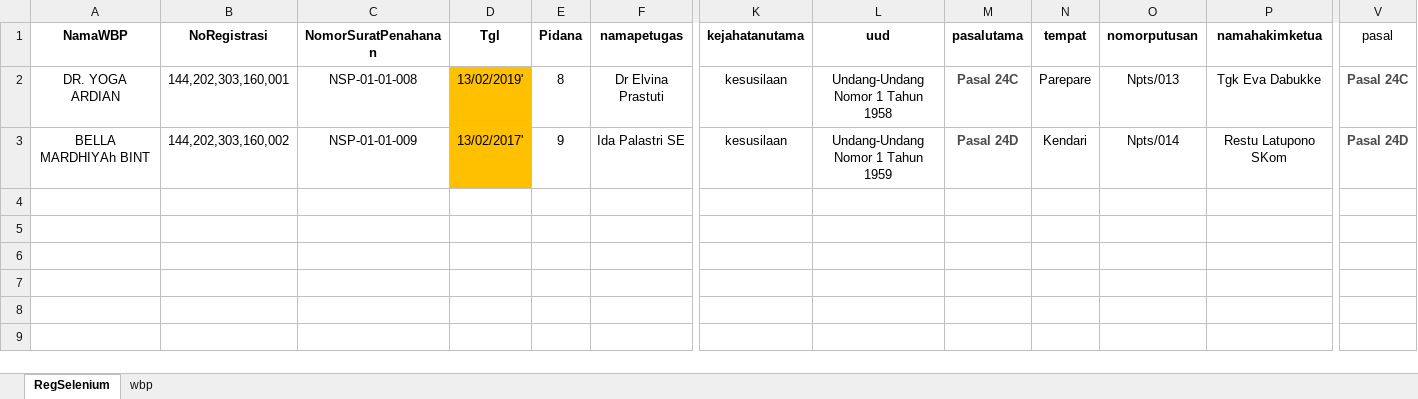
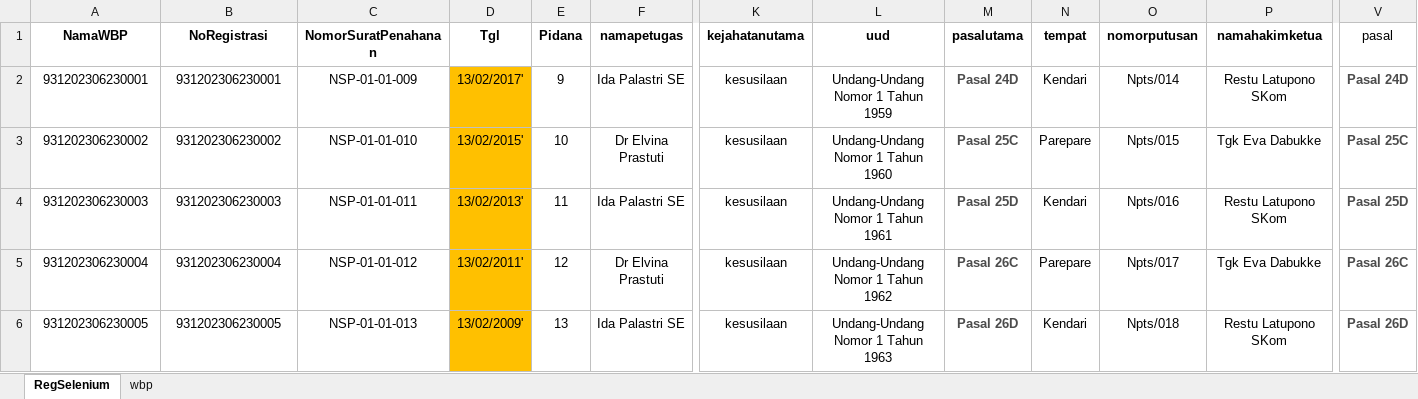
Before and after one commit to ecahyono/Automationpython, an Excel workbook: SDP/Filexel/RegSelenium.xlsx, sheet RegSelenium, drawn as a sheet; only a part is shown, gaps mark what is left out; values as stored, in another font and other column widths than the file's, no borders; addresses are those after the commit; rows hold the shown columns only; the diff names each change by its address in the sheet, - before the commit and + after, or states it on an @@ line.

```diff
--- a/SDP/Filexel/RegSelenium.xlsx (sheet RegSelenium)
+++ b/SDP/Filexel/RegSelenium.xlsx (sheet RegSelenium)
+row 2: 931202306230001 | 931202306230001 | NSP-01-01-009 | 13/02/2017' | 9 | Ida Palastri SE | kesusilaan | Undang-Undang Nomor 1 Tahun 1959 | Pasal 24D | Kendari | Npts/014 | Restu Latupono SKom | Pasal 24D
-A3 (NamaWBP): DR. YOGA ARDIAN
+A3 (NamaWBP): 931202306230002
-B3 (NoRegistrasi): 144,202,303,160,001
+B3 (NoRegistrasi): 931202306230002
-C3 (NomorSuratPenahanan): NSP-01-01-008
+C3 (NomorSuratPenahanan): NSP-01-01-010
-D3 (Tgl): 13/02/2019'
+D3 (Tgl): 13/02/2015'
-E3 (Pidana): 8
+E3 (Pidana): 10
-L3 (uud): Undang-Undang Nomor 1 Tahun 1958
+L3 (uud): Undang-Undang Nomor 1 Tahun 1960
-M3 (pasalutama): Pasal 24C
+M3 (pasalutama): Pasal 25C
-O3 (nomorputusan): Npts/013
+O3 (nomorputusan): Npts/015
-V3 (pasal): Pasal 24C
+V3 (pasal): Pasal 25C
-A4 (NamaWBP): BELLA MARDHIYAh BINT
+A4 (NamaWBP): 931202306230003
-B4 (NoRegistrasi): 144,202,303,160,002
+B4 (NoRegistrasi): 931202306230003
-C4 (NomorSuratPenahanan): NSP-01-01-009
+C4 (NomorSuratPenahanan): NSP-01-01-011
-D4 (Tgl): 13/02/2017'
+D4 (Tgl): 13/02/2013'
-E4 (Pidana): 9
+E4 (Pidana): 11
-L4 (uud): Undang-Undang Nomor 1 Tahun 1959
+L4 (uud): Undang-Undang Nomor 1 Tahun 1961
-M4 (pasalutama): Pasal 24D
+M4 (pasalutama): Pasal 25D
-O4 (nomorputusan): Npts/014
+O4 (nomorputusan): Npts/016
-V4 (pasal): Pasal 24D
+V4 (pasal): Pasal 25D
+row 5: 931202306230004 | 931202306230004 | NSP-01-01-012 | 13/02/2011' | 12 | Dr Elvina Prastuti | kesusilaan | Undang-Undang Nomor 1 Tahun 1962 | Pasal 26C | Parepare | Npts/017 | Tgk Eva Dabukke | Pasal 26C
+row 6: 931202306230005 | 931202306230005 | NSP-01-01-013 | 13/02/2009' | 13 | Ida Palastri SE | kesusilaan | Undang-Undang Nomor 1 Tahun 1963 | Pasal 26D | Kendari | Npts/018 | Restu Latupono SKom | Pasal 26D
```
Also changed, not shown: SDP/Filexel/data.xlsx, SDP/Filexel/fakersppn.xlsx, 41 other files.
